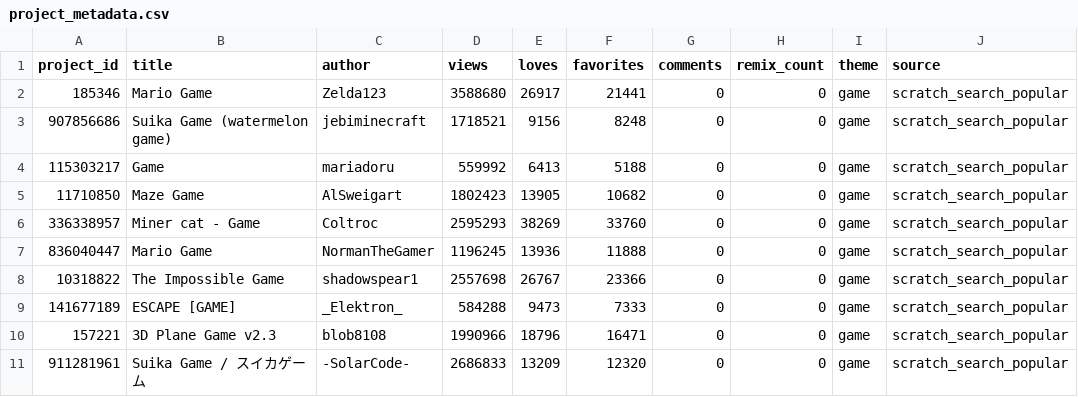
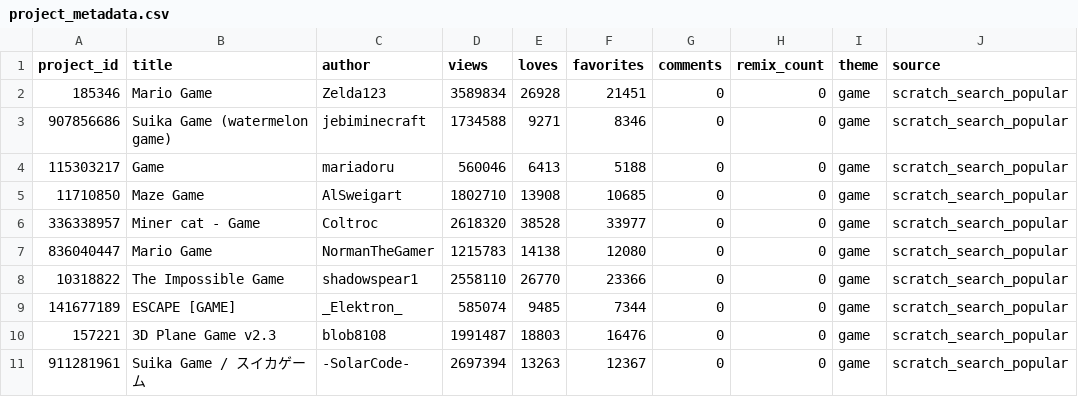
Before and after one commit to Loueyfer/Software_for_kids_BigData, a CSV file: data/project_metadata.csv, drawn as a sheet.

Commit message:
Add Scratch data collection and feature extraction pipeline

```diff
--- a/data/project_metadata.csv
+++ b/data/project_metadata.csv
@@ -1,11 +1,11 @@
 project_id,title,author,views,loves,favorites,comments,remix_count,theme,source
-185346,Mario Game,Zelda123,3588680,26917,21441,0,0,game,scratch_search_popular
-907856686,Suika Game (watermelon game),jebiminecraft,1718521,9156,8248,0,0,game,scratch_search_popular
-115303217,Game,mariadoru,559992,6413,5188,0,0,game,scratch_search_popular
-11710850,Maze Game,AlSweigart,1802423,13905,10682,0,0,game,scratch_search_popular
-336338957,Miner cat - Game,Coltroc,2595293,38269,33760,0,0,game,scratch_search_popular
-836040447,Mario Game,NormanTheGamer,1196245,13936,11888,0,0,game,scratch_search_popular
-10318822,The Impossible Game,shadowspear1,2557698,26767,23366,0,0,game,scratch_search_popular
-141677189,ESCAPE [GAME],_Elektron_,584288,9473,7333,0,0,game,scratch_search_popular
-157221,3D Plane Game v2.3,blob8108,1990966,18796,16471,0,0,game,scratch_search_popular
-911281961,Suika Game / スイカゲーム,-SolarCode-,2686833,13209,12320,0,0,game,scratch_search_popular
+185346,Mario Game,Zelda123,3589834,26928,21451,0,0,game,scratch_search_popular
+907856686,Suika Game (watermelon game),jebiminecraft,1734588,9271,8346,0,0,game,scratch_search_popular
+115303217,Game,mariadoru,560046,6413,5188,0,0,game,scratch_search_popular
+11710850,Maze Game,AlSweigart,1802710,13908,10685,0,0,game,scratch_search_popular
+336338957,Miner cat - Game,Coltroc,2618320,38528,33977,0,0,game,scratch_search_popular
+836040447,Mario Game,NormanTheGamer,1215783,14138,12080,0,0,game,scratch_search_popular
+10318822,The Impossible Game,shadowspear1,2558110,26770,23366,0,0,game,scratch_search_popular
+141677189,ESCAPE [GAME],_Elektron_,585074,9485,7344,0,0,game,scratch_search_popular
+157221,3D Plane Game v2.3,blob8108,1991487,18803,16476,0,0,game,scratch_search_popular
+911281961,Suika Game / スイカゲーム,-SolarCode-,2697394,13263,12367,0,0,game,scratch_search_popular
```
Also changed, not shown: 5 other files.
